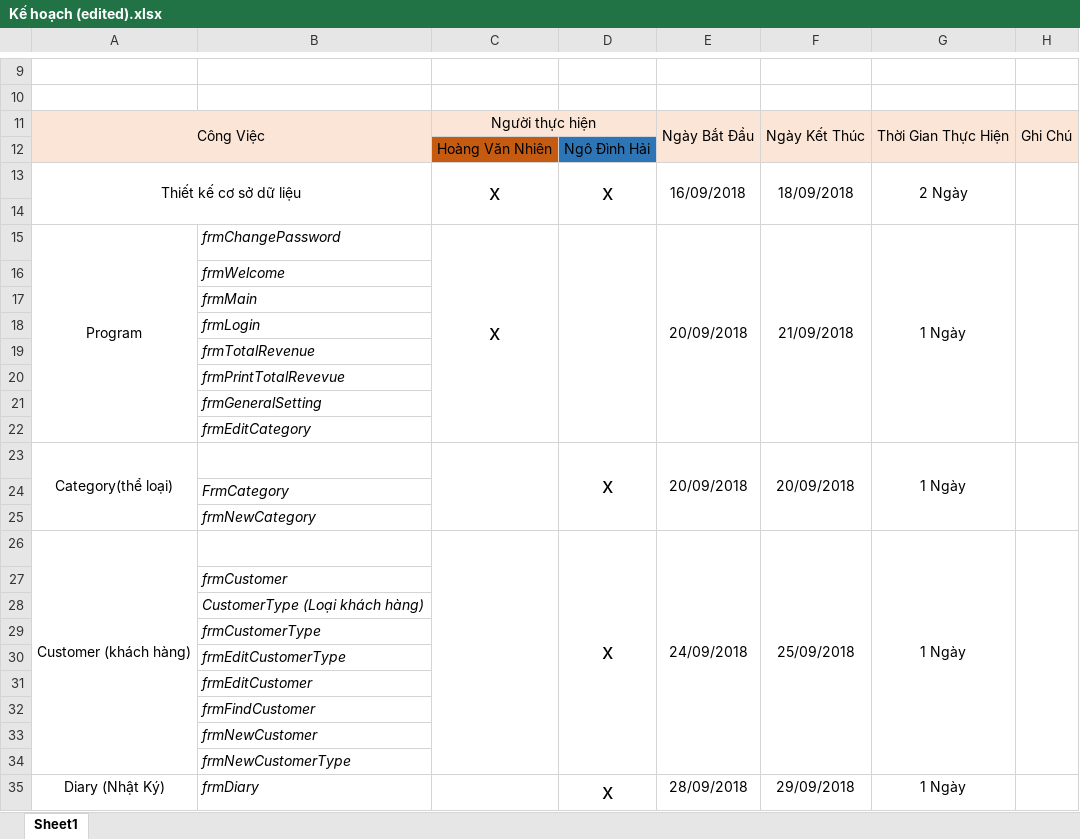
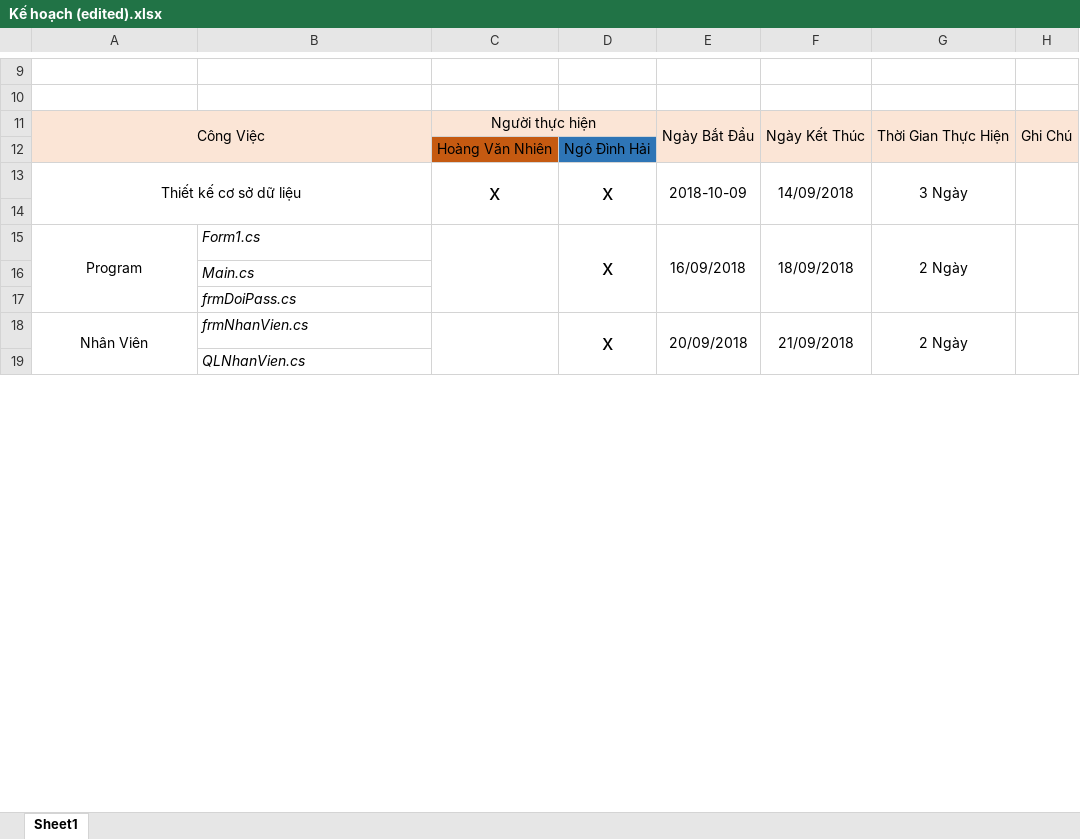
Before and after one commit to dinhhaingo/-n-1, an Excel workbook: Kế hoạch (edited).xlsx, sheet Sheet1, drawn as a sheet; only a part is shown, gaps mark what is left out; values as stored, in another font and other column widths than the file's, no borders; removed rows and columns are numbered as before the commit, all else as after; the diff covers the shown part only; the diff names each change by its address in the sheet, - before the commit and + after, or states it on an @@ line.

```diff
--- a/Kế hoạch (edited).xlsx (sheet Sheet1)
+++ b/Kế hoạch (edited).xlsx (sheet Sheet1)
-E13: 16/09/2018
+E13: 2018-10-09
-F13: 18/09/2018
+F13: 14/09/2018
-G13: 2 Ngày
+G13: 3 Ngày
-B15: frmChangePassword
+B15: Form1.cs
-C15: x
+C15: (empty)
-D15: (empty)
+D15: x
-E15: 20/09/2018
+E15: 16/09/2018
-F15: 21/09/2018
+F15: 18/09/2018
-G15: 1 Ngày
+G15: 2 Ngày
-B16: frmWelcome
+B16: Main.cs
-B17: frmMain
+B17: frmDoiPass.cs
-row 18:  | frmLogin
-row 19:  | frmTotalRevenue
-row 20:  | frmPrintTotalRevevue
-row 21:  | frmGeneralSetting
-row 22:  | frmEditCategory
-A18: Category(thể loại)
+A18: Nhân Viên
-B18: (empty)
+B18: frmNhanVien.cs
-F18: 20/09/2018
+F18: 21/09/2018
-G18: 1 Ngày
+G18: 2 Ngày
-B19: FrmCategory
+B19: QLNhanVien.cs
-row 25:  | frmNewCategory
-row 26: Customer (khách hàng) |  |  | x | 24/09/2018 | 25/09/2018 | 1 Ngày
-row 27:  | frmCustomer
-row 28:  | CustomerType (Loại khách hàng)
-row 29:  | frmCustomerType
-row 30:  | frmEditCustomerType
-row 31:  | frmEditCustomer
-row 32:  | frmFindCustomer
-row 33:  | frmNewCustomer
-row 34:  | frmNewCustomerType
-row 35: Diary (Nhật Ký) | frmDiary |  | x | 28/09/2018 | 29/09/2018 | 1 Ngày
```
Also changed, not shown: 5 added rows, 17 removed rows, 25 edited cells, cell formats and merged cells elsewhere in this sheet, 20 other files.
